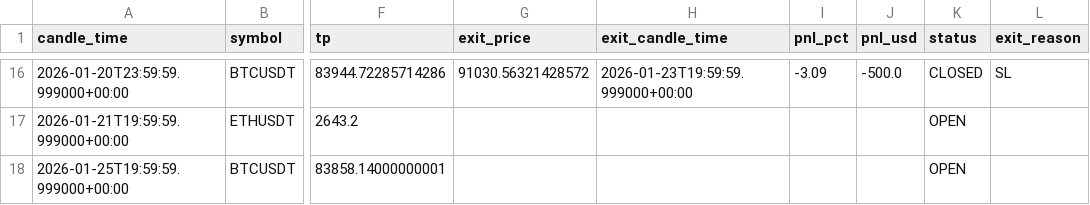
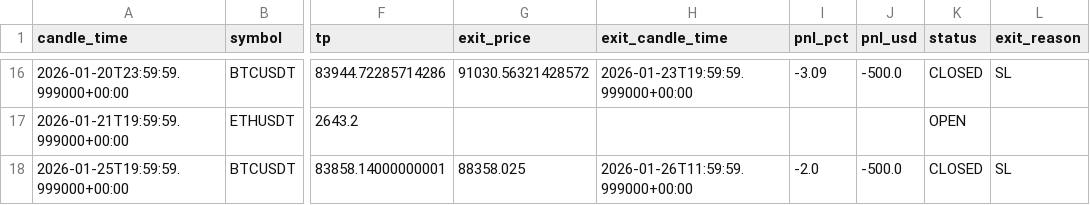
Before and after one commit to kushgbisen/cron-trader, a CSV file: logs/weekly_breakout/trades.csv, drawn as a sheet; only a part is shown, gaps mark what is left out; the diff names each change by its address in the sheet, - before the commit and + after, or states it on an @@ line.

```diff
--- a/logs/weekly_breakout/trades.csv
+++ b/logs/weekly_breakout/trades.csv
-G18 (exit_price): (empty)
+G18 (exit_price): 88358.025
-H18 (exit_candle_time): (empty)
+H18 (exit_candle_time): 2026-01-26T11:59:59.999000+00:00
-I18 (pnl_pct): (empty)
+I18 (pnl_pct): -2.0
-J18 (pnl_usd): (empty)
+J18 (pnl_usd): -500.0
-K18 (status): OPEN
+K18 (status): CLOSED
-L18 (exit_reason): (empty)
+L18 (exit_reason): SL
```
Also changed, not shown: 7 other files.
